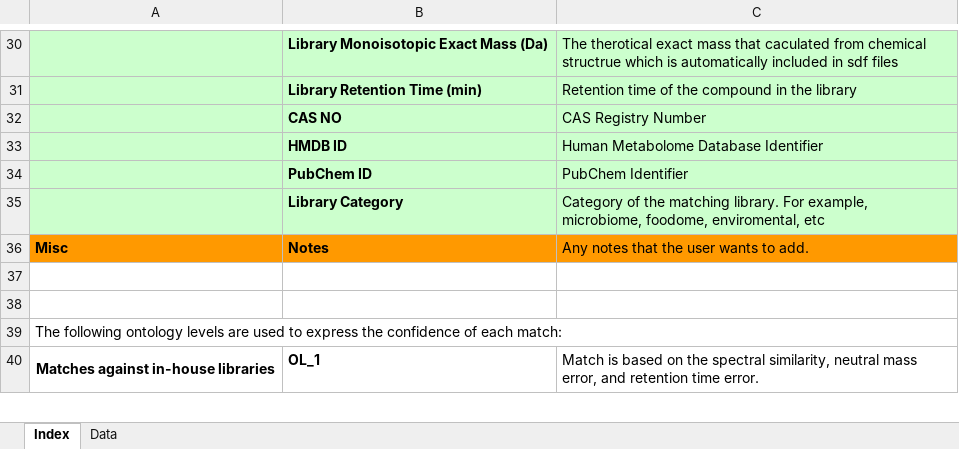
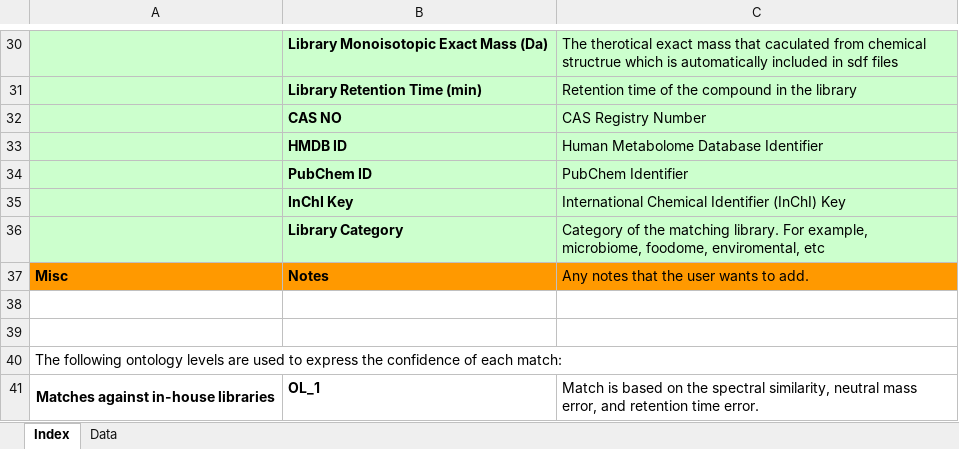
Before and after one commit to du-lab/ADAP-compound-DB, an Excel workbook: src/main/resources/org/dulab/adapcompounddb/site/services/io/export_template.xlsx, sheet Index, drawn as a sheet; only a part is shown, gaps mark what is left out; values as stored, in another font and other column widths than the file's, no borders; the diff names each change by its address in the sheet, - before the commit and + after, or states it on an @@ line.

Commit message:
Add InChI Key to the export

```diff
--- a/src/main/resources/org/dulab/adapcompounddb/site/services/io/export_template.xlsx (sheet Index)
+++ b/src/main/resources/org/dulab/adapcompounddb/site/services/io/export_template.xlsx (sheet Index)
+row 35:  | InChI Key | International Chemical Identifier (InChI) Key
```
Also changed, not shown: 3 other files.
